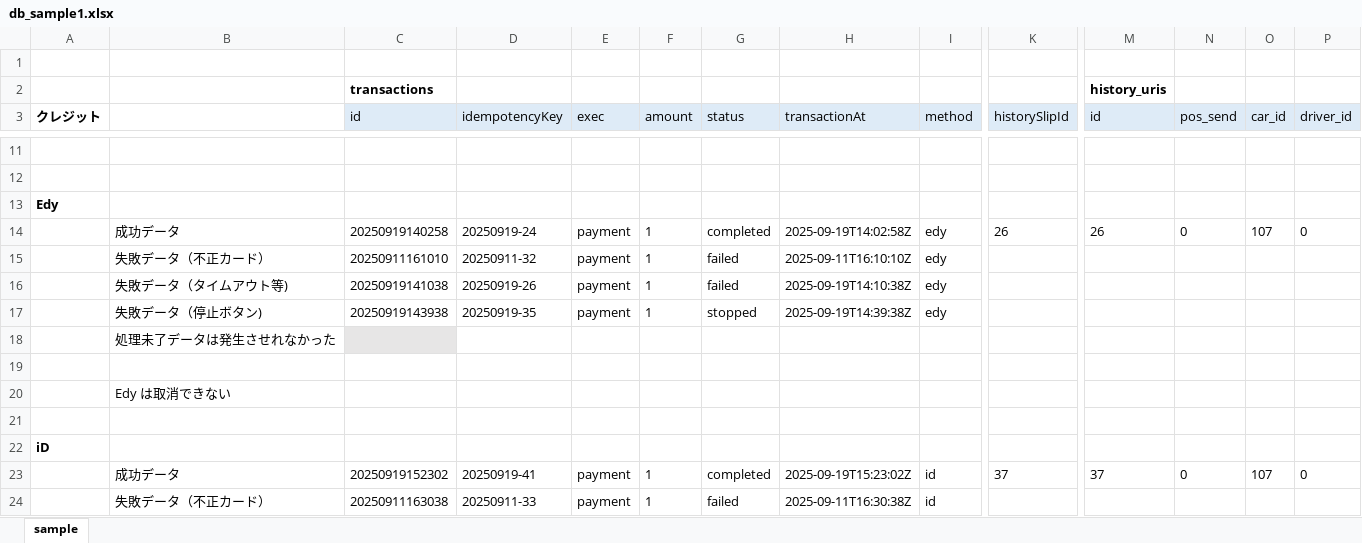
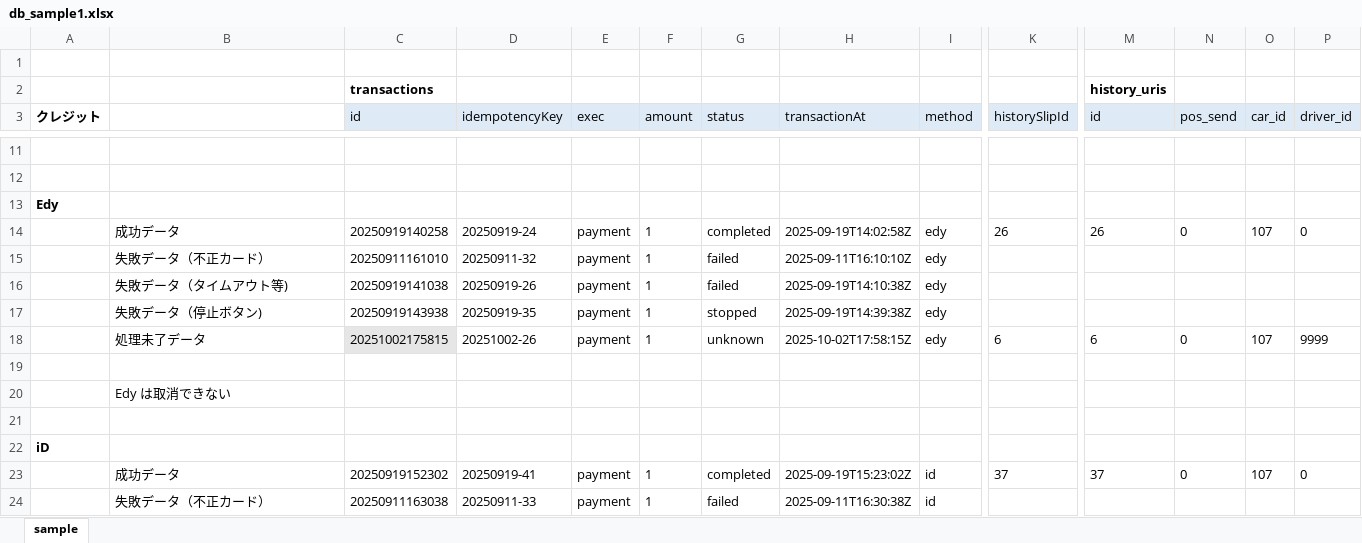
Before and after one commit to kyoshizawa/kywiki, an Excel workbook: terminal-api/files/db_sample1.xlsx, sheet sample, drawn as a sheet; only a part is shown, gaps mark what is left out; values as stored, in another font and other column widths than the file's, no borders; removed rows and columns are numbered as before the commit, all else as after; rows hold the shown columns only; the diff names each change by its address in the sheet, - before the commit and + after, or states it on an @@ line.

```diff
--- a/terminal-api/files/db_sample1.xlsx (sheet sample)
+++ b/terminal-api/files/db_sample1.xlsx (sheet sample)
-row 18:  | 処理未了データは発生させれなかった
+row 18:  | 処理未了データ | 20251002175815 | 20251002-26 | payment | 1 | unknown | 2025-10-02T17:58:15Z | edy | 6 | 6 | 0 | 107 | 9999
```
